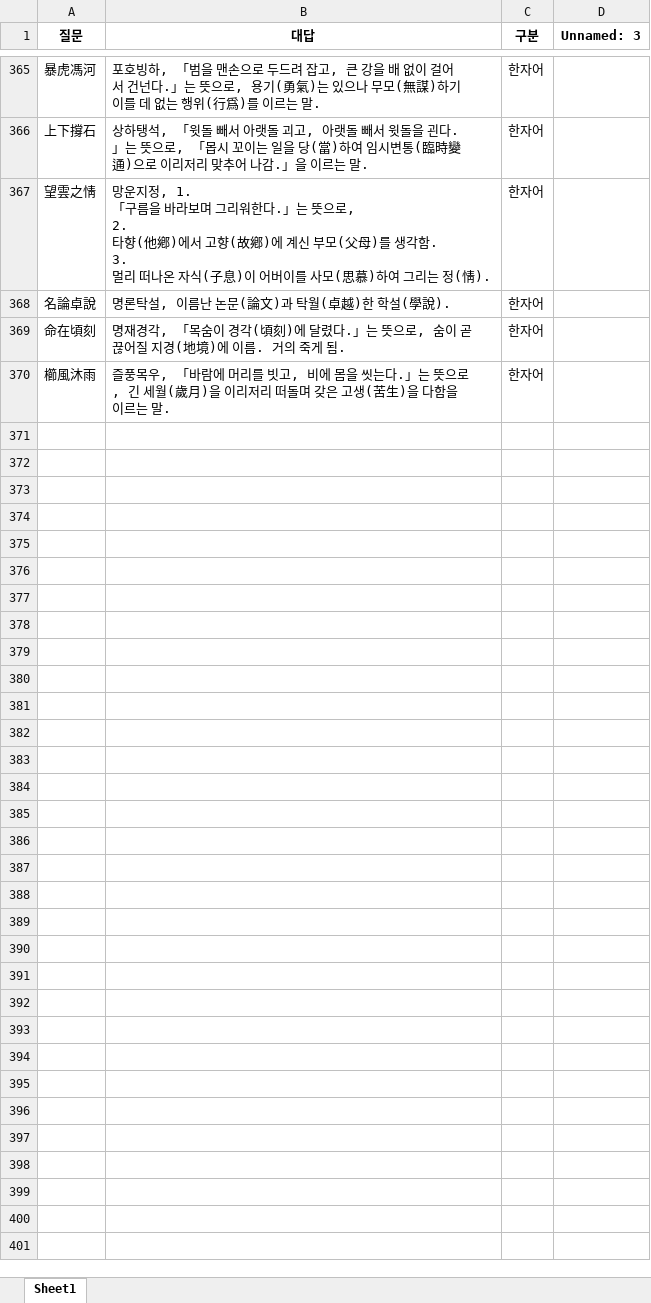
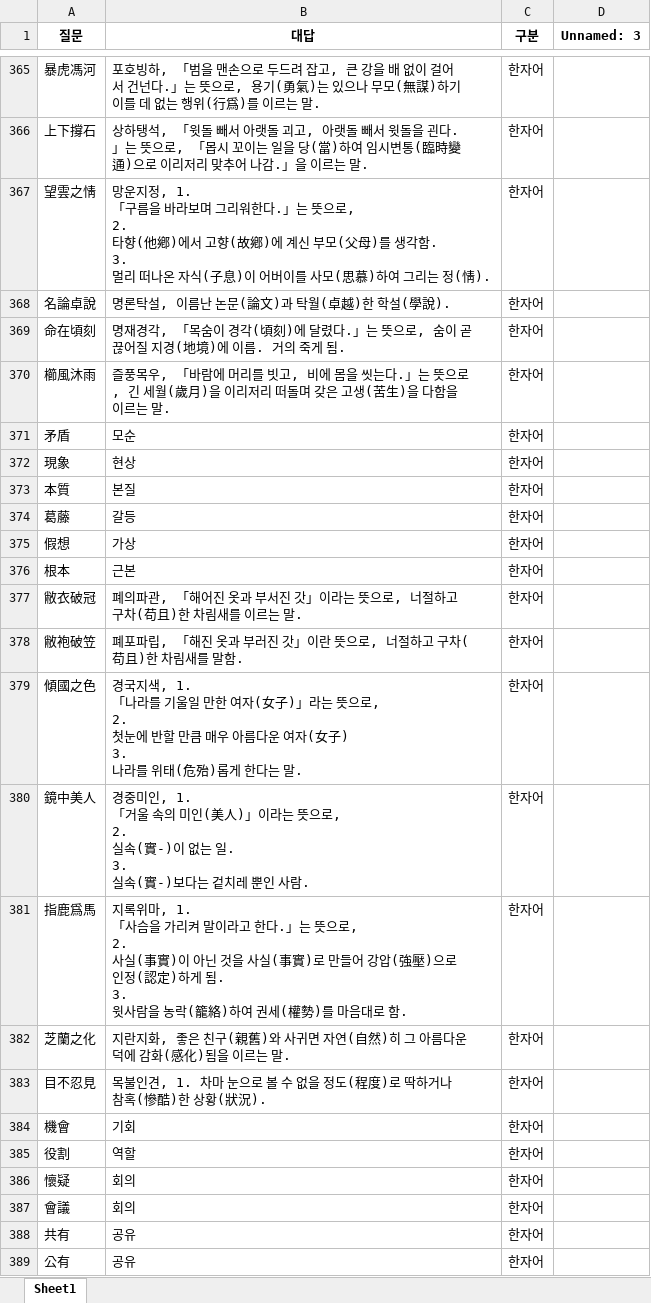
Before and after one commit to Choisignal/Private-Quizlet, an Excel workbook: 학습자료/단답형/국어_복습_한자어.xlsx, sheet Sheet1, drawn as a sheet; only a part is shown, gaps mark what is left out; values as stored, in another font and other column widths than the file's, no borders; ↵ is a line break in a cell; the diff covers the shown part only; the diff names each change by its address in the sheet, - before the commit and + after, or states it on an @@ line.

```diff
--- a/학습자료/단답형/국어_복습_한자어.xlsx (sheet Sheet1)
+++ b/학습자료/단답형/국어_복습_한자어.xlsx (sheet Sheet1)
+row 371: 矛盾 | 모순 | 한자어
+row 372: 現象 | 현상 | 한자어
+row 373: 本質 | 본질 | 한자어
+row 374: 葛藤 | 갈등 | 한자어
+row 375: 假想 | 가상 | 한자어
+row 376: 根本 | 근본 | 한자어
+row 377: 敝衣破冠 | 폐의파관, 「해어진 옷과 부서진 갓」이라는 뜻으로, 너절하고 구차(苟且)한 차림새를 이르는 말. | 한자어
+row 378: 敝袍破笠 | 폐포파립, 「해진 옷과 부러진 갓」이란 뜻으로, 너절하고 구차(苟且)한 차림새를 말함. | 한자어
+row 379: 傾國之色 | 경국지색, 1. ↵ 「나라를 기울일 만한 여자(女子)」라는 뜻으로, ↵ 2. ↵ 첫눈에 반할 만큼 매우 아름다운 여자(女子) ↵ 3. ↵ 나라를 위태(危殆)롭게 한다는 말. | 한자어
+row 380: 鏡中美人 | 경중미인, 1. ↵ 「거울 속의 미인(美人)」이라는 뜻으로, ↵ 2. ↵ 실속(實-)이 없는 일. ↵ 3. ↵ 실속(實-)보다는 겉치레 뿐인 사람. | 한자어
+row 381: 指鹿爲馬 | 지록위마, 1. ↵ 「사슴을 가리켜 말이라고 한다.」는 뜻으로, ↵ 2. ↵ 사실(事實)이 아닌 것을 사실(事實)로 만들어 강압(強壓)으로 인정(認定)하게 됨. ↵ 3. ↵ 윗사람을 농락(籠絡)하여 권세(權勢)를 마음대로 함. | 한자어
+row 382: 芝蘭之化 | 지란지화, 좋은 친구(親舊)와 사귀면 자연(自然)히 그 아름다운 덕에 감화(感化)됨을 이르는 말. | 한자어
+row 383: 目不忍見 | 목불인견, 1. 차마 눈으로 볼 수 없을 정도(程度)로 딱하거나 참혹(慘酷)한 상황(狀況). | 한자어
+row 384: 機會 | 기회 | 한자어
+row 385: 役割 | 역할 | 한자어
+row 386: 懷疑 | 회의 | 한자어
+row 387: 會議 | 회의 | 한자어
+row 388: 共有 | 공유 | 한자어
+row 389: 公有 | 공유 | 한자어
```
Also changed, not shown: 176 added rows elsewhere in this sheet, 학습자료/O X 퀴즈/국어_복습_한자어.xlsx, 학습자료/단답형/국어_복습.xlsx, 23 other files.
